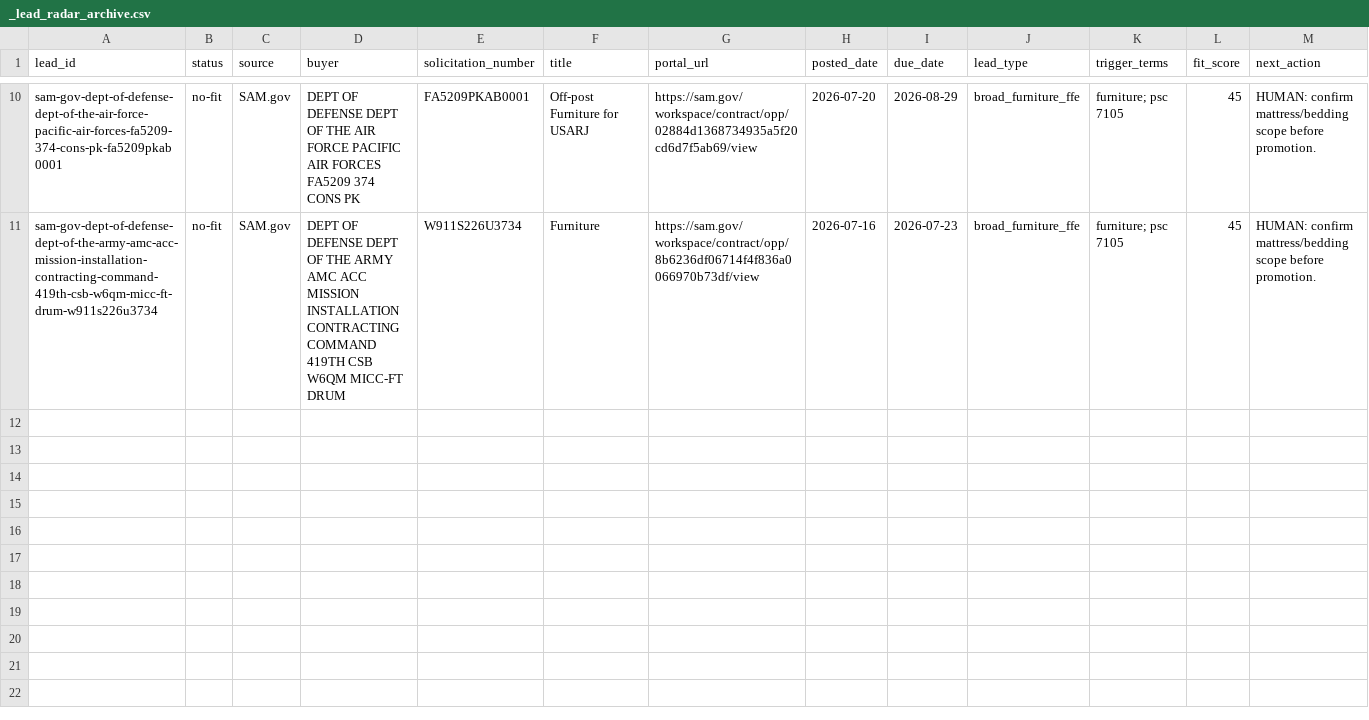
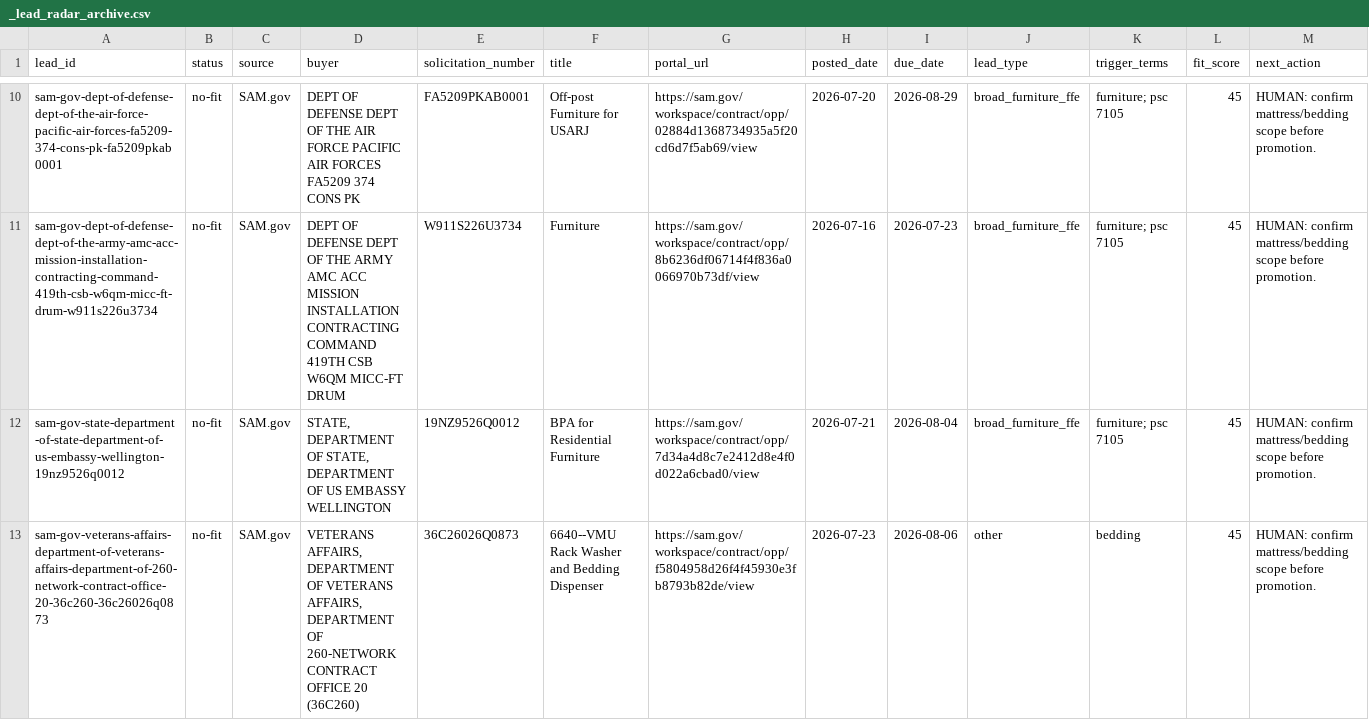
Before and after one commit to beford782/Silverline-Sleep-Procurement, a CSV file: leads/archive/_lead_radar_archive.csv, drawn as a sheet; only a part is shown, gaps mark what is left out; rows hold the shown columns only; the diff names each change by its address in the sheet, - before the commit and + after, or states it on an @@ line.

Commit message:
No-bid VA mattress pump SAM ingest

```diff
--- a/leads/archive/_lead_radar_archive.csv
+++ b/leads/archive/_lead_radar_archive.csv
+row 12: sam-gov-state-department-of-state-department-of-us-embassy-wellington-19nz9526q0012 | no-fit | SAM.gov | STATE, DEPARTMENT OF STATE, DEPARTMENT OF US EMBASSY WELLINGTON | 19NZ9526Q0012 | BPA for Residential Furniture | https://sam.gov/workspace/contract/opp/7d34a4d8c7e2412d8e4f0d022a6cbad0/view | 2026-07-21 | 2026-08-04 | broad_furniture_ffe | furniture; psc 7105 | 45 | HUMAN: confirm mattress/bedding scope before promotion.
+row 13: sam-gov-veterans-affairs-department-of-veterans-affairs-department-of-260-network-contract-office-20-36c260-36c26026q0873 | no-fit | SAM.gov | VETERANS AFFAIRS, DEPARTMENT OF VETERANS AFFAIRS, DEPARTMENT OF 260-NETWORK CONTRACT OFFICE 20 (36C260) | 36C26026Q0873 | 6640--VMU Rack Washer and Bedding Dispenser | https://sam.gov/workspace/contract/opp/f5804958d26f4f45930e3fb8793b82de/view | 2026-07-23 | 2026-08-06 | other | bedding | 45 | HUMAN: confirm mattress/bedding scope before promotion.
```
Also changed, not shown: bids/active/_pipeline.csv, bids/archive/_pipeline_archive.csv, 1 other file.
